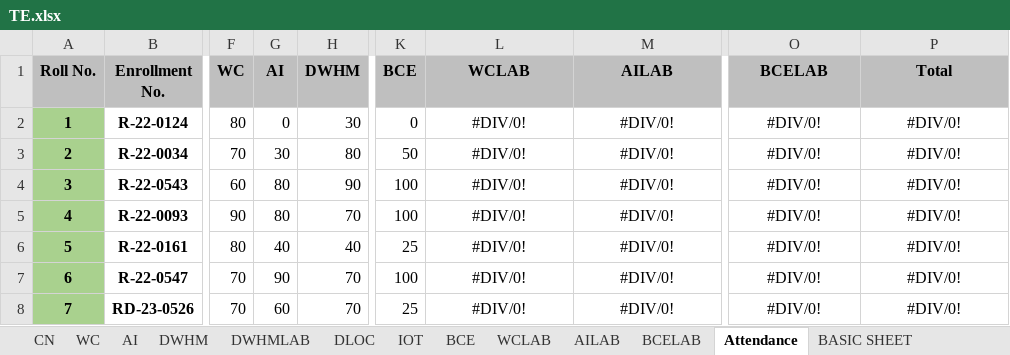
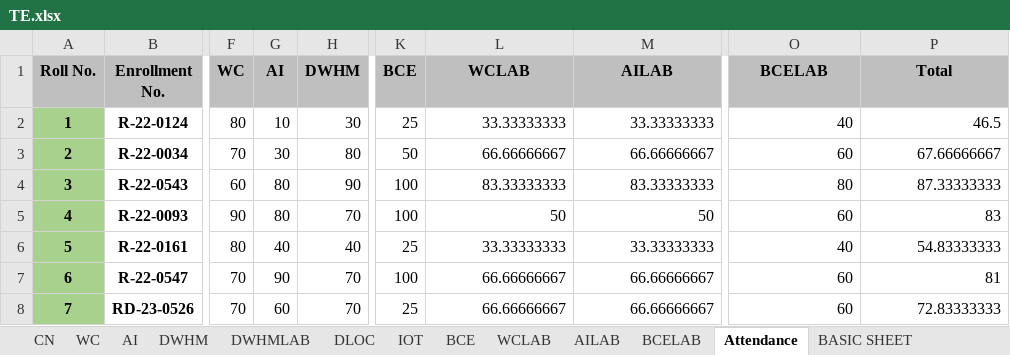
Before and after one commit to samiyak14/flask_study, an Excel workbook: workbooks/TE.xlsx, sheet Attendance, drawn as a sheet; only a part is shown, gaps mark what is left out; values as stored, in another font and other column widths than the file's, no borders; conditional formats not drawn; the diff covers the shown part only; the diff names each change by its address in the sheet, - before the commit and + after, or states it on an @@ line.

```diff
--- a/workbooks/TE.xlsx (sheet Attendance)
+++ b/workbooks/TE.xlsx (sheet Attendance)
-G2 (AI): 0
+G2 (AI): 10
-K2 (BCE): 0
+K2 (BCE): 25
-L2 (WCLAB): #DIV/0!
+L2 (WCLAB): 33.33333333
-L2:M8 alignment: center
+L2:M8 alignment: right
-M2 (AILAB): #DIV/0!
+M2 (AILAB): 33.33333333
-O2 (BCELAB): #DIV/0!
+O2 (BCELAB): 40
-O2:P8 alignment: center
+O2:P8 alignment: right
-P2 (Total): #DIV/0!
+P2 (Total): 46.5
-L3 (WCLAB): #DIV/0!
+L3 (WCLAB): 66.66666667
-M3 (AILAB): #DIV/0!
+M3 (AILAB): 66.66666667
-O3 (BCELAB): #DIV/0!
+O3 (BCELAB): 60
-P3 (Total): #DIV/0!
+P3 (Total): 67.66666667
-L4 (WCLAB): #DIV/0!
+L4 (WCLAB): 83.33333333
-M4 (AILAB): #DIV/0!
+M4 (AILAB): 83.33333333
-O4 (BCELAB): #DIV/0!
+O4 (BCELAB): 80
-P4 (Total): #DIV/0!
+P4 (Total): 87.33333333
-L5 (WCLAB): #DIV/0!
+L5 (WCLAB): 50
-M5 (AILAB): #DIV/0!
+M5 (AILAB): 50
-O5 (BCELAB): #DIV/0!
+O5 (BCELAB): 60
-P5 (Total): #DIV/0!
+P5 (Total): 83
-L6 (WCLAB): #DIV/0!
+L6 (WCLAB): 33.33333333
-M6 (AILAB): #DIV/0!
+M6 (AILAB): 33.33333333
-O6 (BCELAB): #DIV/0!
+O6 (BCELAB): 40
-P6 (Total): #DIV/0!
+P6 (Total): 54.83333333
-L7:L8 (WCLAB): #DIV/0!
+L7:L8 (WCLAB): 66.66666667
-M7:M8 (AILAB): #DIV/0!
+M7:M8 (AILAB): 66.66666667
-O7:O8 (BCELAB): #DIV/0!
+O7:O8 (BCELAB): 60
-P7 (Total): #DIV/0!
+P7 (Total): 81
-P8 (Total): #DIV/0!
+P8 (Total): 72.83333333
```
Also changed, not shown: 252 edited cells and cell formats elsewhere in this sheet, sheet AILAB, sheet BCELAB, sheet WCLAB, sheet BCE, sheet AI, workbooks/registration_details.xlsx, 4 other files.
